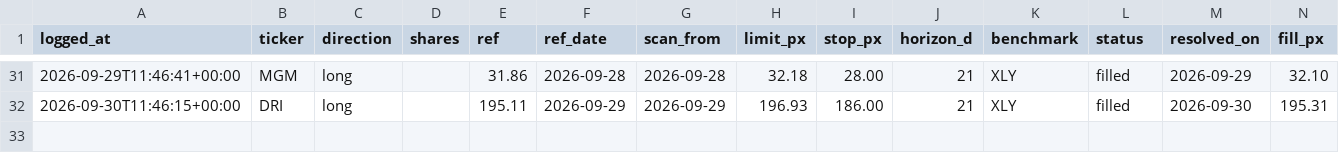
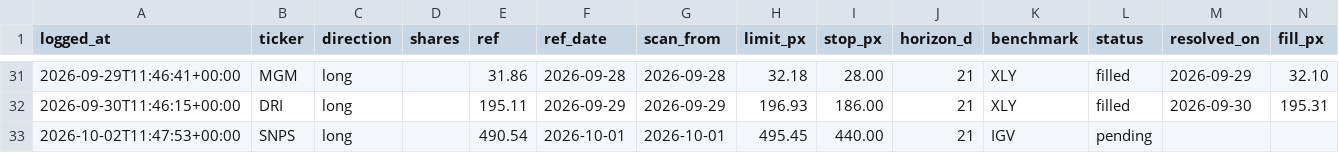
Before and after one commit to guillearria/swing-lab, a CSV file: research/orders.csv, drawn as a sheet; only a part is shown, gaps mark what is left out; rows hold the shown columns only; the diff names each change by its address in the sheet, - before the commit and + after, or states it on an @@ line.

```diff
--- a/research/orders.csv
+++ b/research/orders.csv
+row 33: 2026-10-02T11:47:53+00:00 | SNPS | long |  | 490.54 | 2026-10-01 | 2026-10-01 | 495.45 | 440.00 | 21 | IGV | pending
```
Also changed, not shown: research/bets_catalogue.csv, 3 other files.
